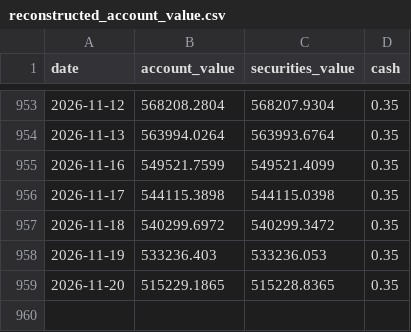
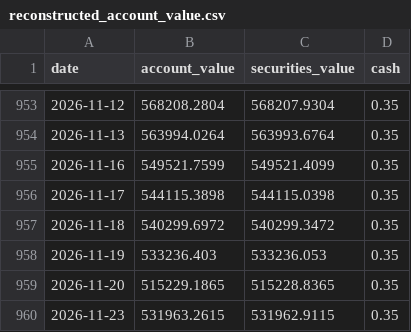
Before and after one commit to metamarsh/asymmetric-edge-dashboard, a CSV file: reconstructed_account_value.csv, drawn as a sheet; only a part is shown, gaps mark what is left out; the diff names each change by its address in the sheet, - before the commit and + after, or states it on an @@ line.

```diff
--- a/reconstructed_account_value.csv
+++ b/reconstructed_account_value.csv
+row 960: 2026-11-23 | 531963.2615 | 531962.9115 | 0.35
```
Also changed, not shown: asymmetric_edge_series.csv, holdings_daily_values.csv, 2 other files.
